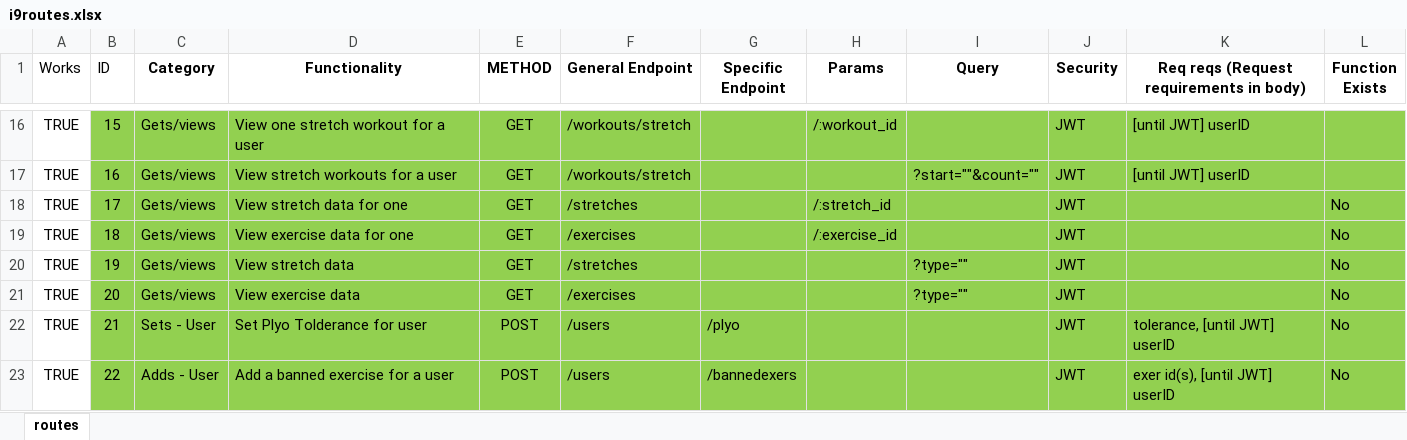
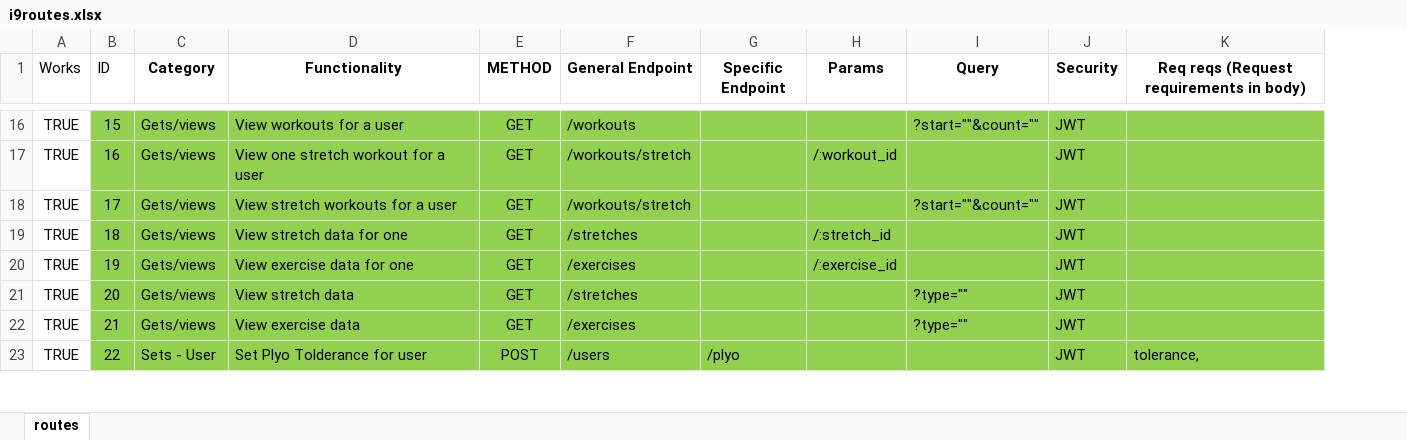
Before and after one commit to kopatsis/i9-backend, an Excel workbook: i9routes.xlsx, sheet routes, drawn as a sheet; only a part is shown, gaps mark what is left out; values as stored, in another font and other column widths than the file's, no borders; removed rows and columns are numbered as before the commit, all else as after; the diff covers the shown part only; the diff names each change by its address in the sheet, - before the commit and + after, or states it on an @@ line.

Commit message:
Local user implementation

```diff
--- a/i9routes.xlsx (sheet routes)
+++ b/i9routes.xlsx (sheet routes)
-column L (Function Exists), rows 18-23: all No
-D16 (Functionality): View one stretch workout for a user
+D16 (Functionality): View workouts for a user
-F16 (General Endpoint): /workouts/stretch
+F16 (General Endpoint): /workouts
-H16 (Params): /:workout_id
+H16 (Params): (empty)
-I16 (Query): (empty)
+I16 (Query): ?start=""&count=""
-K16:K17: [until JWT] userID
+K16:K17: (empty)
-D17 (Functionality): View stretch workouts for a user
+D17 (Functionality): View one stretch workout for a user
-H17 (Params): (empty)
+H17 (Params): /:workout_id
-I17 (Query): ?start=""&count=""
+I17 (Query): (empty)
-D18 (Functionality): View stretch data for one
+D18 (Functionality): View stretch workouts for a user
-F18 (General Endpoint): /stretches
+F18 (General Endpoint): /workouts/stretch
-H18 (Params): /:stretch_id
+H18 (Params): (empty)
-I18 (Query): (empty)
+I18 (Query): ?start=""&count=""
-D19 (Functionality): View exercise data for one
+D19 (Functionality): View stretch data for one
-F19 (General Endpoint): /exercises
+F19 (General Endpoint): /stretches
-H19 (Params): /:exercise_id
+H19 (Params): /:stretch_id
-D20 (Functionality): View stretch data
+D20 (Functionality): View exercise data for one
-F20 (General Endpoint): /stretches
+F20 (General Endpoint): /exercises
-H20 (Params): (empty)
+H20 (Params): /:exercise_id
-I20 (Query): ?type=""
+I20 (Query): (empty)
-D21 (Functionality): View exercise data
+D21 (Functionality): View stretch data
-F21 (General Endpoint): /exercises
+F21 (General Endpoint): /stretches
-C22 (Category): Sets - User
+C22 (Category): Gets/views
-D22 (Functionality): Set Plyo Tolderance for user
+D22 (Functionality): View exercise data
-E22 (METHOD): POST
+E22 (METHOD): GET
-F22 (General Endpoint): /users
+F22 (General Endpoint): /exercises
-G22 (Specific Endpoint): /plyo
+G22 (Specific Endpoint): (empty)
-I22 (Query): (empty)
+I22 (Query): ?type=""
-K22: tolerance, [until JWT] userID
+K22: (empty)
-C23 (Category): Adds - User
+C23 (Category): Sets - User
-D23 (Functionality): Add a banned exercise for a user
+D23 (Functionality): Set Plyo Tolderance for user
-G23 (Specific Endpoint): /bannedexers
+G23 (Specific Endpoint): /plyo
-K23: exer id(s), [until JWT] userID
+K23: tolerance,
```
Also changed, not shown: 1 added row and 68 edited cells elsewhere in this sheet, 7 other files.
